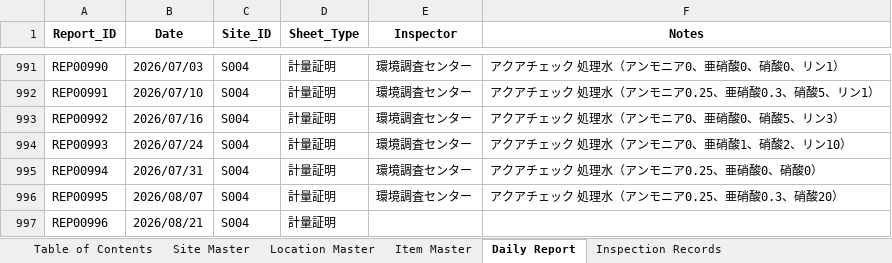
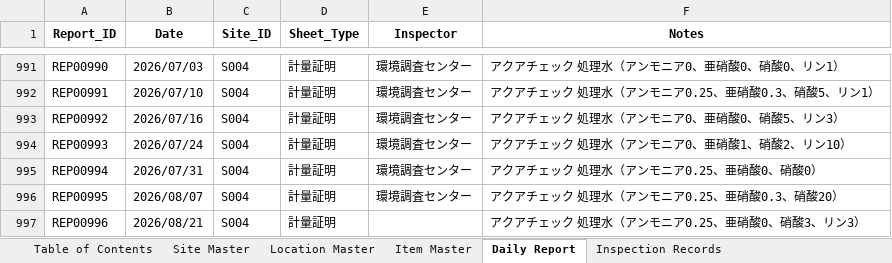
Before and after one commit to f-ebe-lgtm/kbl-wastewater-app, an Excel workbook: wastewater-appsheet-db-v3.xlsx, sheet Daily Report, drawn as a sheet; only a part is shown, gaps mark what is left out; values as stored, in another font and other column widths than the file's, no borders; the diff names each change by its address in the sheet, - before the commit and + after, or states it on an @@ line.

Commit message:
Auto-update wastewater data via App [2026-09-24 10:21:00]

```diff
--- a/wastewater-appsheet-db-v3.xlsx (sheet Daily Report)
+++ b/wastewater-appsheet-db-v3.xlsx (sheet Daily Report)
-F997 (Notes): (empty)
+F997 (Notes): アクアチェック 処理水（アンモニア0.25、亜硝酸0、硝酸3、リン3）
```
